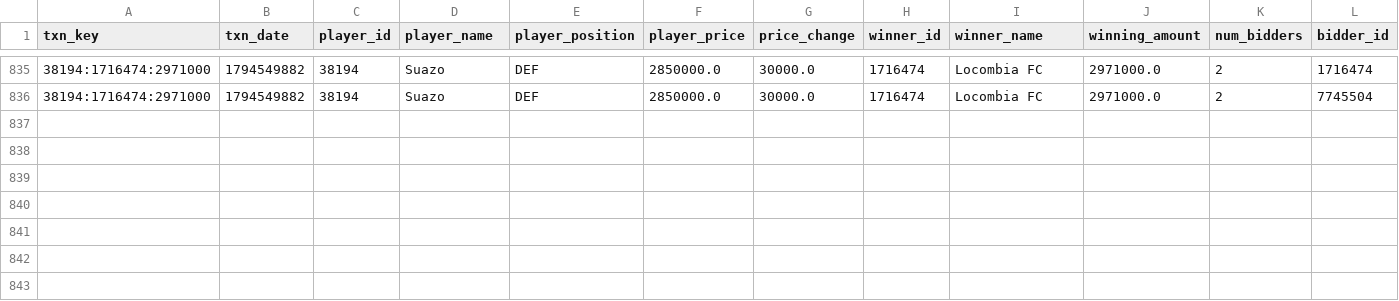
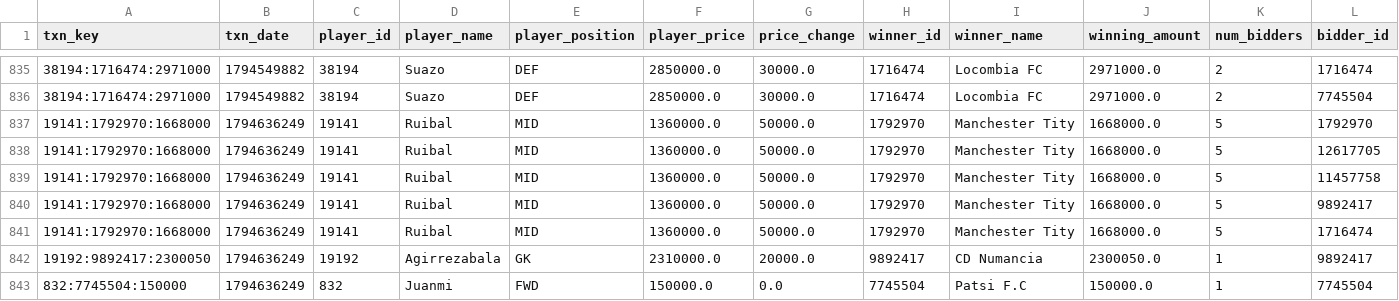
Before and after one commit to nilcrespo/BiwengerBot, a CSV file: csvs/others/market_bid_history_log.csv, drawn as a sheet; only a part is shown, gaps mark what is left out; rows hold the shown columns only; the diff names each change by its address in the sheet, - before the commit and + after, or states it on an @@ line.

```diff
--- a/csvs/others/market_bid_history_log.csv
+++ b/csvs/others/market_bid_history_log.csv
+row 837: 19141:1792970:1668000 | 1794636249 | 19141 | Ruibal | MID | 1360000.0 | 50000.0 | 1792970 | Manchester Tity | 1668000.0 | 5 | 1792970
+row 838: 19141:1792970:1668000 | 1794636249 | 19141 | Ruibal | MID | 1360000.0 | 50000.0 | 1792970 | Manchester Tity | 1668000.0 | 5 | 12617705
+row 839: 19141:1792970:1668000 | 1794636249 | 19141 | Ruibal | MID | 1360000.0 | 50000.0 | 1792970 | Manchester Tity | 1668000.0 | 5 | 11457758
+row 840: 19141:1792970:1668000 | 1794636249 | 19141 | Ruibal | MID | 1360000.0 | 50000.0 | 1792970 | Manchester Tity | 1668000.0 | 5 | 9892417
+row 841: 19141:1792970:1668000 | 1794636249 | 19141 | Ruibal | MID | 1360000.0 | 50000.0 | 1792970 | Manchester Tity | 1668000.0 | 5 | 1716474
+row 842: 19192:9892417:2300050 | 1794636249 | 19192 | Agirrezabala | GK | 2310000.0 | 20000.0 | 9892417 | CD Numancia | 2300050.0 | 1 | 9892417
+row 843: 832:7745504:150000 | 1794636249 | 832 | Juanmi | FWD | 150000.0 | 0.0 | 7745504 | Patsi F.C | 150000.0 | 1 | 7745504
```
Also changed, not shown: csvs/market/market_players.csv, csvs/others/market_bids.csv, 14 other files.
